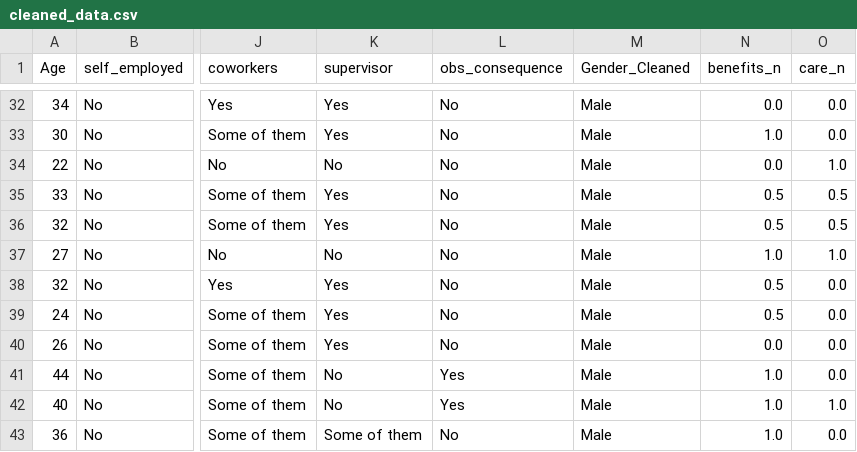
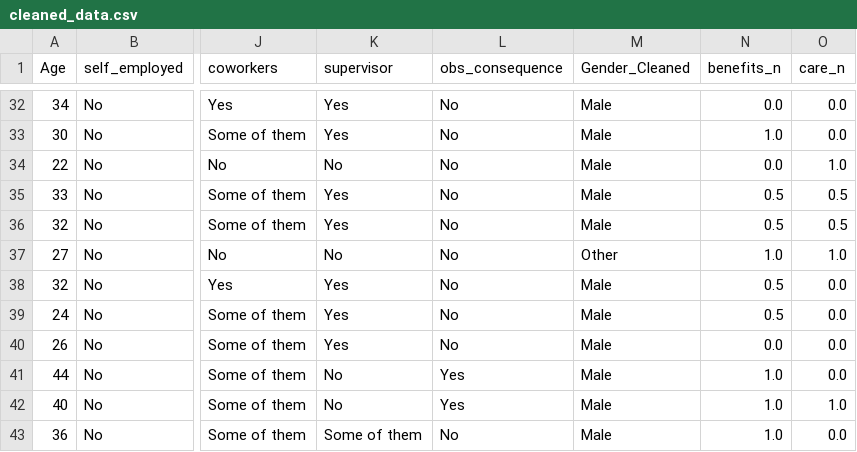
Before and after one commit to SarahMa12/cs-360-final-project, a CSV file: data/cleaned_data.csv, drawn as a sheet; only a part is shown, gaps mark what is left out; the diff names each change by its address in the sheet, - before the commit and + after, or states it on an @@ line.

```diff
--- a/data/cleaned_data.csv
+++ b/data/cleaned_data.csv
-M37 (Gender_Cleaned): Male
+M37 (Gender_Cleaned): Other
```
Also changed, not shown: 7 other files.
